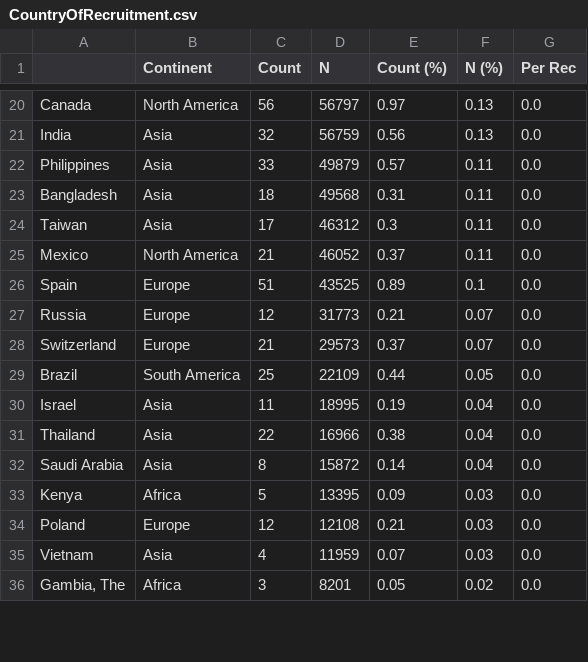
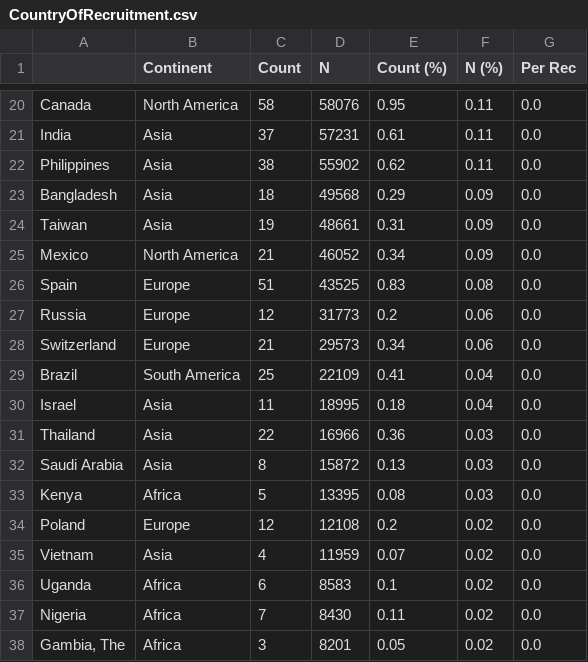
Before and after one commit to crahal/GWASReview, a CSV file: tables/CountryOfRecruitment.csv, drawn as a sheet; only a part is shown, gaps mark what is left out; the diff covers the shown part only; the diff names each change by its address in the sheet, - before the commit and + after, or states it on an @@ line.

```diff
--- a/tables/CountryOfRecruitment.csv
+++ b/tables/CountryOfRecruitment.csv
-C20 (Count): 56
+C20 (Count): 58
-D20 (N): 56797
+D20 (N): 58076
-E20 (Count (%)): 0.97
+E20 (Count (%)): 0.95
-F20:F21 (N (%)): 0.13
+F20:F21 (N (%)): 0.11
-C21 (Count): 32
+C21 (Count): 37
-D21 (N): 56759
+D21 (N): 57231
-E21 (Count (%)): 0.56
+E21 (Count (%)): 0.61
-C22 (Count): 33
+C22 (Count): 38
-D22 (N): 49879
+D22 (N): 55902
-E22 (Count (%)): 0.57
+E22 (Count (%)): 0.62
-E23 (Count (%)): 0.31
+E23 (Count (%)): 0.29
-F23:F25 (N (%)): 0.11
+F23:F25 (N (%)): 0.09
-C24 (Count): 17
+C24 (Count): 19
-D24 (N): 46312
+D24 (N): 48661
-E24 (Count (%)): 0.3
+E24 (Count (%)): 0.31
-E25 (Count (%)): 0.37
+E25 (Count (%)): 0.34
-E26 (Count (%)): 0.89
+E26 (Count (%)): 0.83
-F26 (N (%)): 0.1
+F26 (N (%)): 0.08
-E27 (Count (%)): 0.21
+E27 (Count (%)): 0.2
-F27:F28 (N (%)): 0.07
+F27:F28 (N (%)): 0.06
-E28 (Count (%)): 0.37
+E28 (Count (%)): 0.34
-E29 (Count (%)): 0.44
+E29 (Count (%)): 0.41
-F29 (N (%)): 0.05
+F29 (N (%)): 0.04
-E30 (Count (%)): 0.19
+E30 (Count (%)): 0.18
-E31 (Count (%)): 0.38
+E31 (Count (%)): 0.36
-F31:F32 (N (%)): 0.04
+F31:F32 (N (%)): 0.03
-E32 (Count (%)): 0.14
+E32 (Count (%)): 0.13
-E33 (Count (%)): 0.09
+E33 (Count (%)): 0.08
-E34 (Count (%)): 0.21
+E34 (Count (%)): 0.2
-F34:F35 (N (%)): 0.03
+F34:F35 (N (%)): 0.02
+row 36: Uganda | Africa | 6 | 8583 | 0.1 | 0.02 | 0.0
+row 37: Nigeria | Africa | 7 | 8430 | 0.11 | 0.02 | 0.0
```
Also changed, not shown: 2 added rows, 3 removed rows and 72 edited cells elsewhere in this file, tables/Broad_Ancestral_Full.csv, tables/Broad_Ancestral_NoNR.csv, 3 other files.
